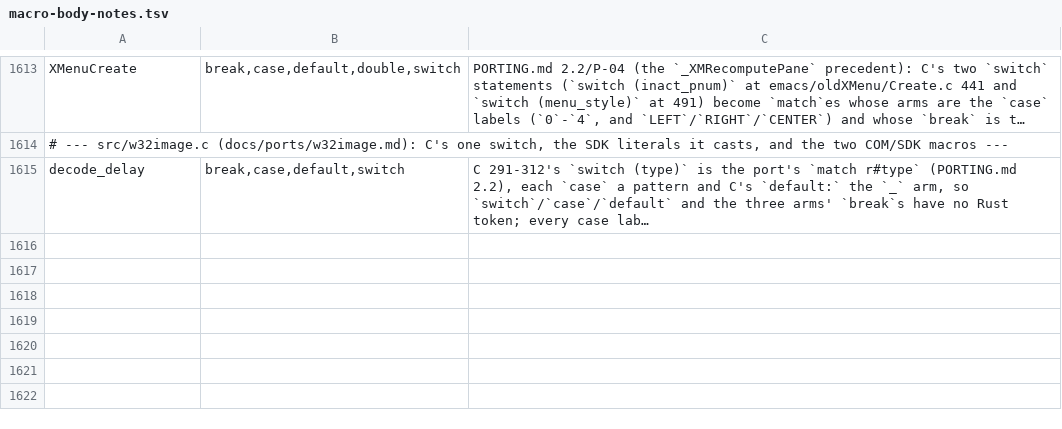
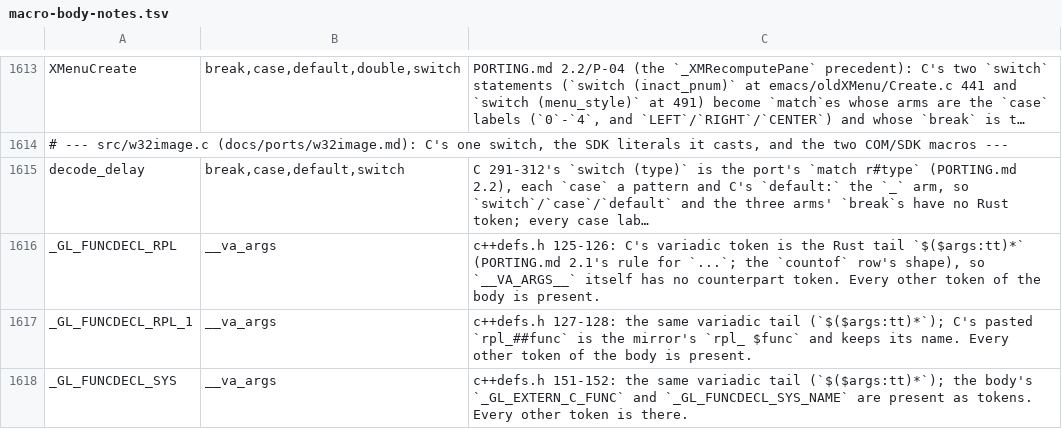
Before and after one commit to liuchong/femacs, a TSV file: docs/ports/macro-body-notes.tsv, drawn as a sheet; only a part is shown, gaps mark what is left out; long unchanged cells end in …; the diff names each change by its address in the sheet, - before the commit and + after, or states it on an @@ line.

Commit message:
port(c++defs): land lib/c++defs.h whole (C 367 -> 507 lines) (3.573)
All 23 macros are present under their C names: 20 as same-name macro_rules! with C's arm first under its #[cfg (feature = ...)] and the frozen #else arm ungated, 3 as pub const (the guard and the two namespace markers whose C++ arms are unbalanced braces); C's comment blocks are carried verbatim as prose. build-tu and probe (cplusplus + cplusplus_gnulib_namespace, plus the two gnuc arms) all exit 0; a mutation proves the probe compiles this file. --check is OK but silent (all 23 names still have excluded-macros rows); removing those rows leaves exactly the three __VA_ARGS__ findings, which this commit's three macro-body-notes rows cover. Registers cplusplus_gnulib_namespace, gnuc_optimize_without_clang and gnuc3_or_clang_gnulib_strict_checking (plus have_w32notify for the in-flight w32xfns lane) and regenerates feature-coverage.tsv. Pending list is now down to src/w32xfns.c.

```diff
--- a/docs/ports/macro-body-notes.tsv
+++ b/docs/ports/macro-body-notes.tsv
+row 1616: _GL_FUNCDECL_RPL | __va_args | c++defs.h 125-126: C's variadic token is the Rust tail `$($args:tt)*` (PORTING.md 2.1's rule for `...`; the `countof` row's shape), so `__VA_ARGS__` itself has no counterpart token. Every other token of the body is present.
+row 1617: _GL_FUNCDECL_RPL_1 | __va_args | c++defs.h 127-128: the same variadic tail (`$($args:tt)*`); C's pasted `rpl_##func` is the mirror's `rpl_ $func` and keeps its name. Every other token of the body is present.
+row 1618: _GL_FUNCDECL_SYS | __va_args | c++defs.h 151-152: the same variadic tail (`$($args:tt)*`); the body's `_GL_EXTERN_C_FUNC` and `_GL_FUNCDECL_SYS_NAME` are present as tokens. Every other token is there.
```
Also changed, not shown: docs/ports/line-drift-tolerance.tsv, 8 other files.
